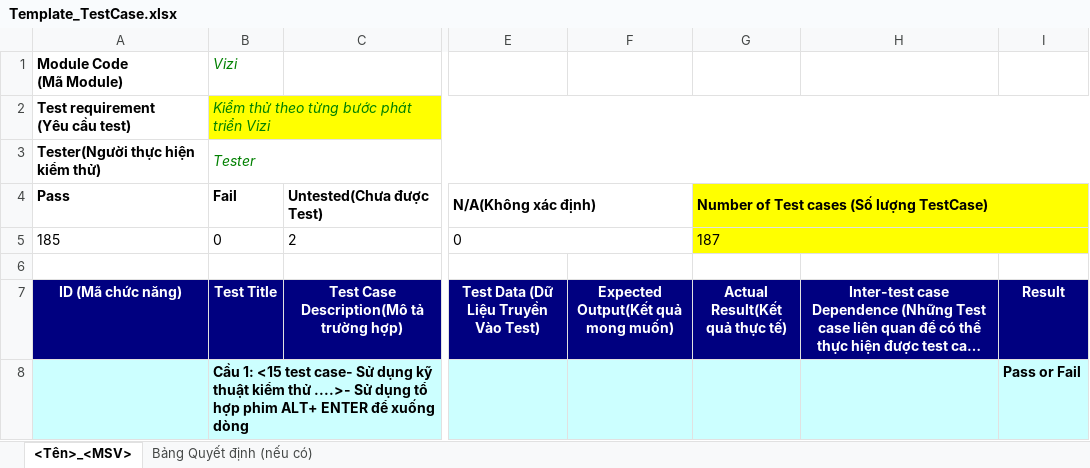
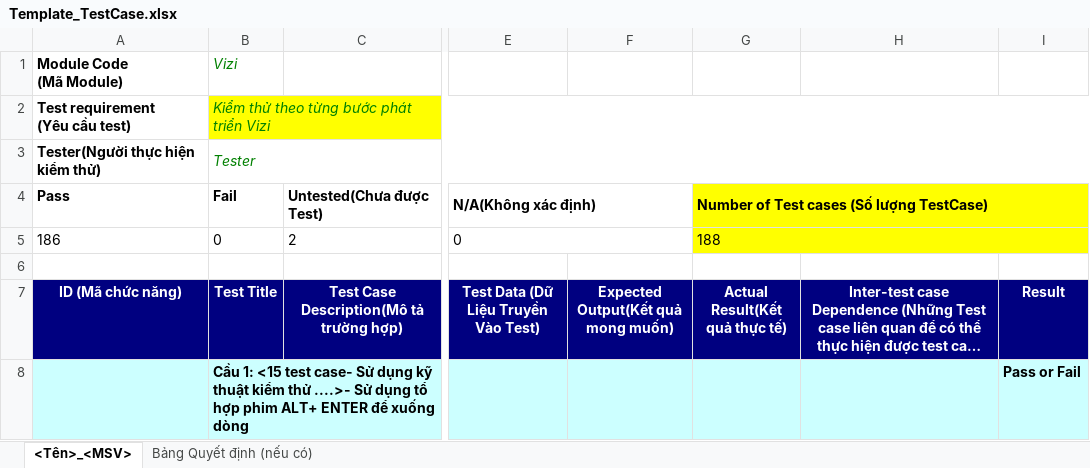
Before and after one commit to ngt-baor/Vizi, an Excel workbook: Template_TestCase.xlsx, sheet <Tên>_<MSV>, drawn as a sheet; only a part is shown, gaps mark what is left out; long unchanged cells end in …; values as stored, in another font and other column widths than the file's, no borders; the diff covers the shown part only; the diff names each change by its address in the sheet, - before the commit and + after, or states it on an @@ line.

```diff
--- a/Template_TestCase.xlsx (sheet <Tên>_<MSV>)
+++ b/Template_TestCase.xlsx (sheet <Tên>_<MSV>)
-A5 (ID (Mã chức năng)): 185
+A5 (ID (Mã chức năng)): 186
-G5 (Actual Result(Kết quả thực tế)): 187
+G5 (Actual Result(Kết quả thực tế)): 188
```
Also changed, not shown: 1 added row elsewhere in this sheet, 4 other files.
